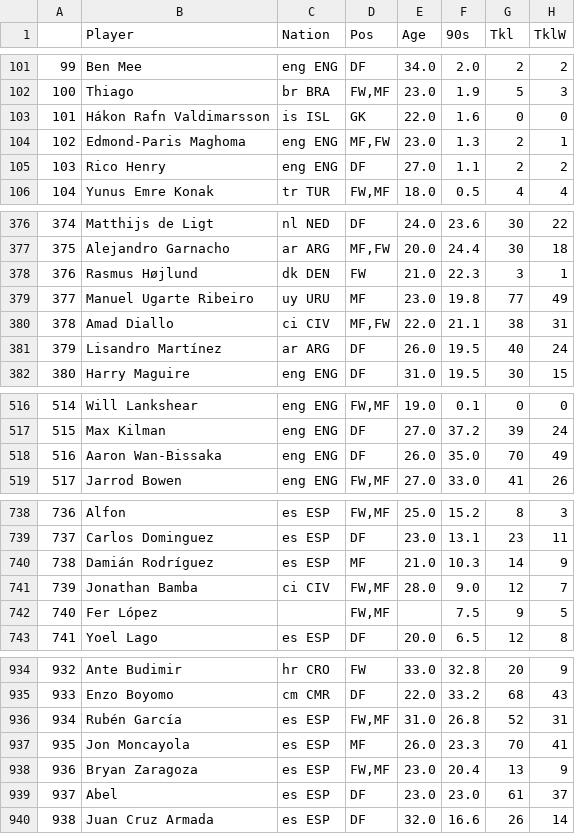
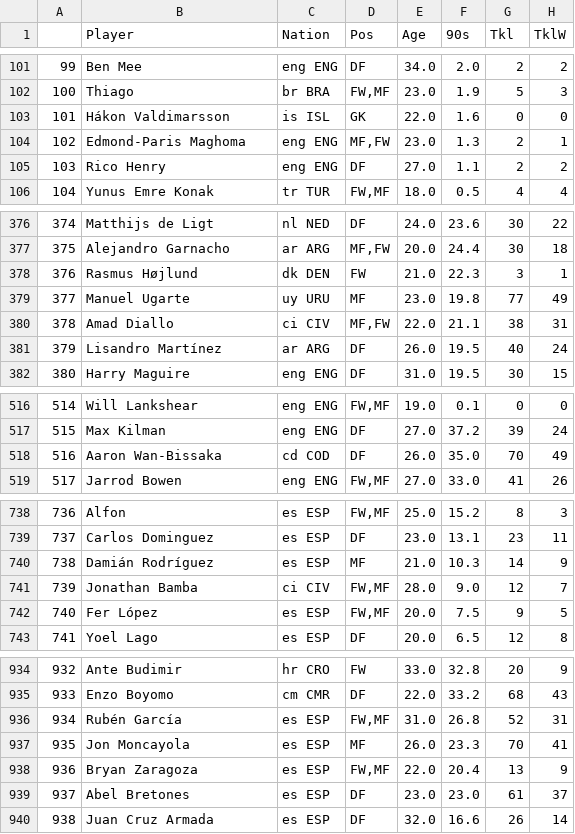
Before and after one commit to TuanPhanDB/football_analyze, a CSV file: stats_info/defense_stats.csv, drawn as a sheet; only a part is shown, gaps mark what is left out; the diff covers the shown part only; the diff names each change by its address in the sheet, - before the commit and + after, or states it on an @@ line.

```diff
--- a/stats_info/defense_stats.csv
+++ b/stats_info/defense_stats.csv
-B103 (Player): Hákon Rafn Valdimarsson
+B103 (Player): Hákon Valdimarsson
-B379 (Player): Manuel Ugarte Ribeiro
+B379 (Player): Manuel Ugarte
-C518 (Nation): eng ENG
+C518 (Nation): cd COD
-C742 (Nation): (empty)
+C742 (Nation): es ESP
-E742 (Age): (empty)
+E742 (Age): 20.0
-E938 (Age): 23.0
+E938 (Age): 22.0
-B939 (Player): Abel
+B939 (Player): Abel Bretones
```
Also changed, not shown: 14 edited cells elsewhere in this file, stats_info/gca_stats.csv, stats_info/gk_stats.csv, 5 other files.
